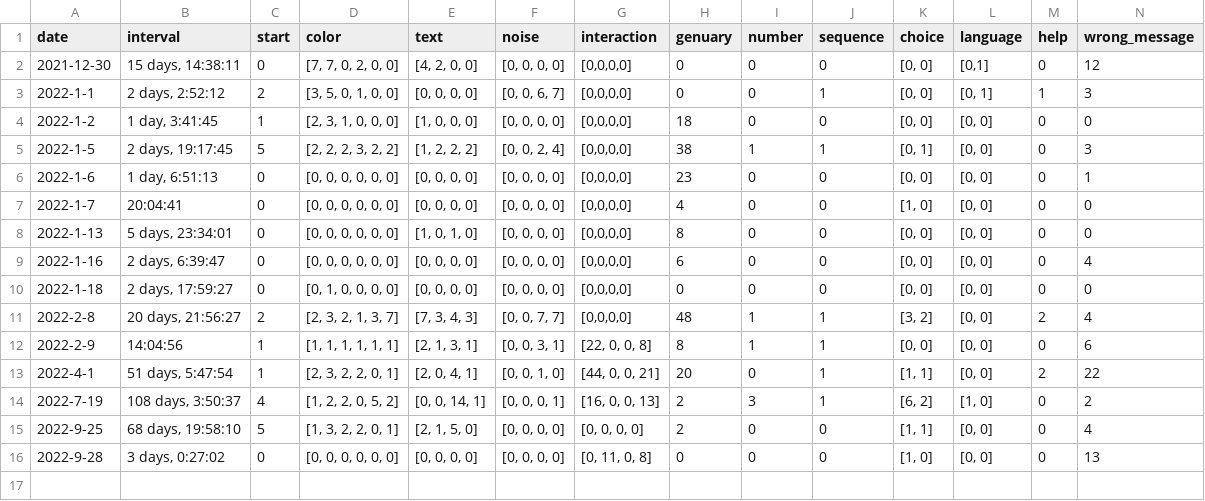
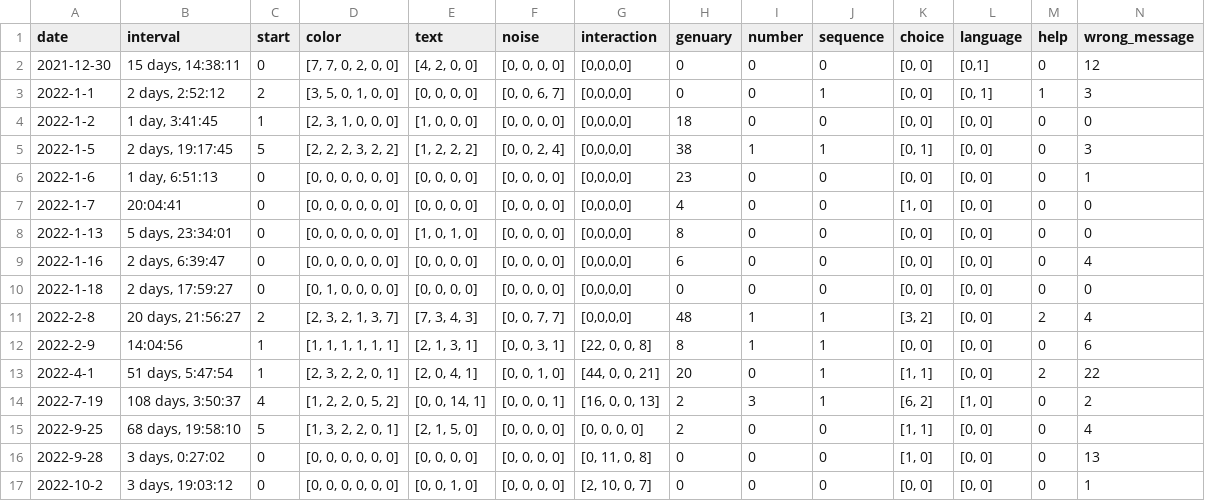
Before and after one commit to rvalla/azarte.bot, a CSV file: usage.csv, drawn as a sheet; only a part is shown; rows hold the shown columns only; the diff names each change by its address in the sheet, - before the commit and + after, or states it on an @@ line.

Commit message:
Updating data...

```diff
--- a/usage.csv
+++ b/usage.csv
+row 17: 2022-10-2 | 3 days, 19:03:12 | 0 | [0, 0, 0, 0, 0, 0] | [0, 0, 1, 0] | [0, 0, 0, 0] | [2, 10, 0, 7] | 0 | 0 | 0 | [0, 0] | [0, 0] | 0 | 1
```
